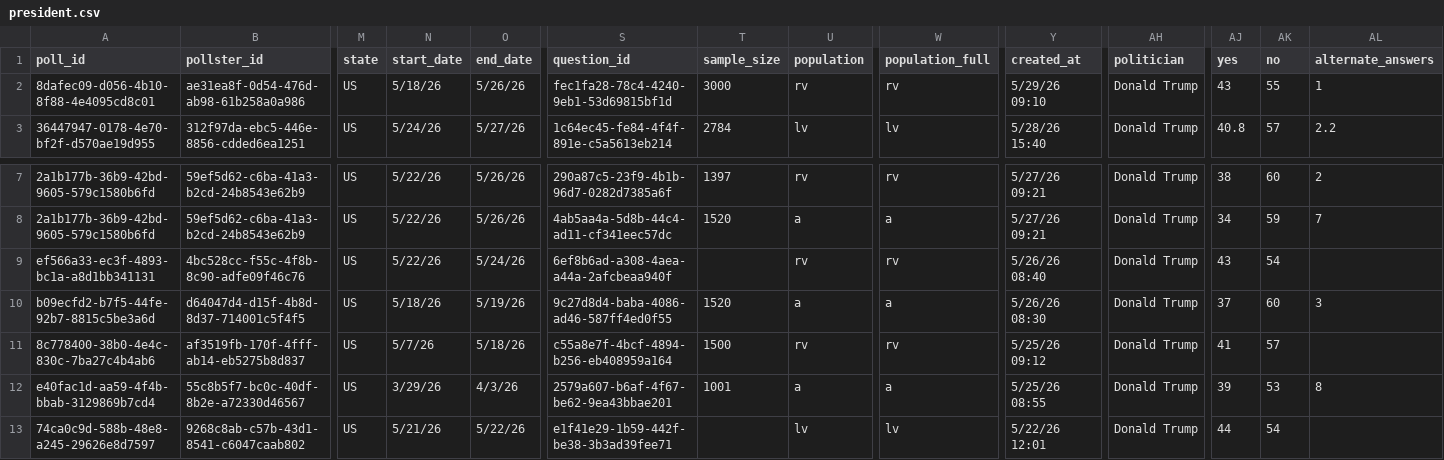
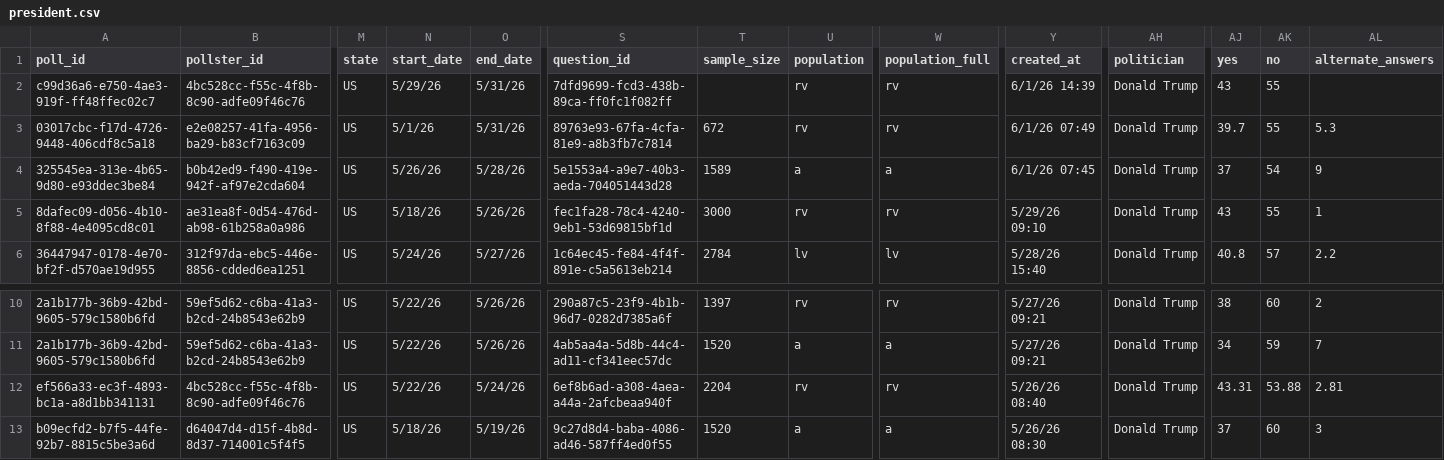
Before and after one commit to davidmold/spockpoll, a CSV file: president.csv, drawn as a sheet; only a part is shown, gaps mark what is left out; the shorter side is filled out with more unchanged rows; addresses are those after the commit; rows hold the shown columns only; the diff names each change by its address in the sheet, - before the commit and + after, or states it on an @@ line.

```diff
--- a/president.csv
+++ b/president.csv
+row 2: c99d36a6-e750-4ae3-919f-ff48ffec02c7 | 4bc528cc-f55c-4f8b-8c90-adfe09f46c76 | US | 5/29/26 | 5/31/26 | 7dfd9699-fcd3-438b-89ca-ff0fc1f082ff |  | rv | rv | 6/1/26 14:39 | Donald Trump | 43 | 55
+row 3: 03017cbc-f17d-4726-9448-406cdf8c5a18 | e2e08257-41fa-4956-ba29-b83cf7163c09 | US | 5/1/26 | 5/31/26 | 89763e93-67fa-4cfa-81e9-a8b3fb7c7814 | 672 | rv | rv | 6/1/26 07:49 | Donald Trump | 39.7 | 55 | 5.3
+row 4: 325545ea-313e-4b65-9d80-e93ddec3be84 | b0b42ed9-f490-419e-942f-af97e2cda604 | US | 5/26/26 | 5/28/26 | 5e1553a4-a9e7-40b3-aeda-704051443d28 | 1589 | a | a | 6/1/26 07:45 | Donald Trump | 37 | 54 | 9
-T12 (sample_size): (empty)
+T12 (sample_size): 2204
-AJ12 (yes): 43
+AJ12 (yes): 43.31
-AK12 (no): 54
+AK12 (no): 53.88
-AL12 (alternate_answers): (empty)
+AL12 (alternate_answers): 2.81
```
